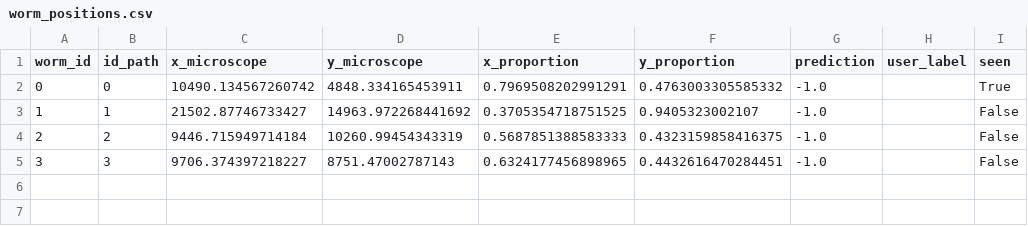
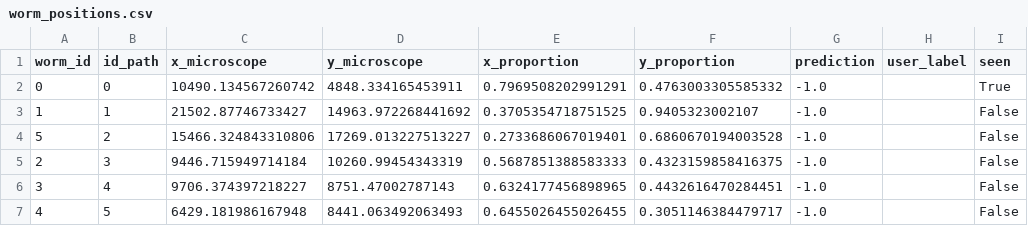
Before and after one commit to arthurskowronek/WormAnalysis, a CSV file: ressources/worm_positions.csv, drawn as a sheet.

```diff
--- a/ressources/worm_positions.csv
+++ b/ressources/worm_positions.csv
@@ -3,3 +3,5 @@ worm_id,id_path,x_microscope,y_microscope,x_proportion,y_proportion,prediction,u
 1,1,21502.87746733427,14963.972268441692,0.3705354718751525,0.9405323002107,-1.0,,False
-2,2,9446.715949714184,10260.99454343319,0.5687851388583333,0.4323159858416375,-1.0,,False
-3,3,9706.374397218227,8751.47002787143,0.6324177456898965,0.4432616470284451,-1.0,,False
+5,2,15466.324843310806,17269.013227513227,0.2733686067019401,0.6860670194003528,-1.0,,False
+2,3,9446.715949714184,10260.99454343319,0.5687851388583333,0.4323159858416375,-1.0,,False
+3,4,9706.374397218227,8751.47002787143,0.6324177456898965,0.4432616470284451,-1.0,,False
+4,5,6429.181986167948,8441.063492063493,0.6455026455026455,0.3051146384479717,-1.0,,False
```
Also changed, not shown: 3 other files.
